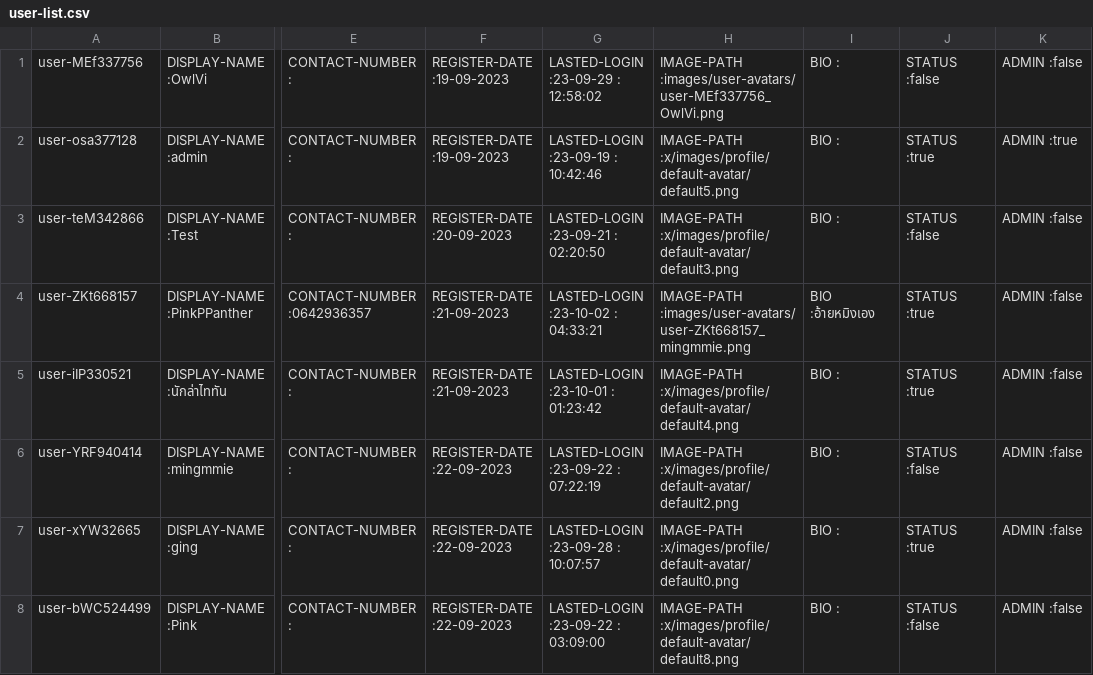
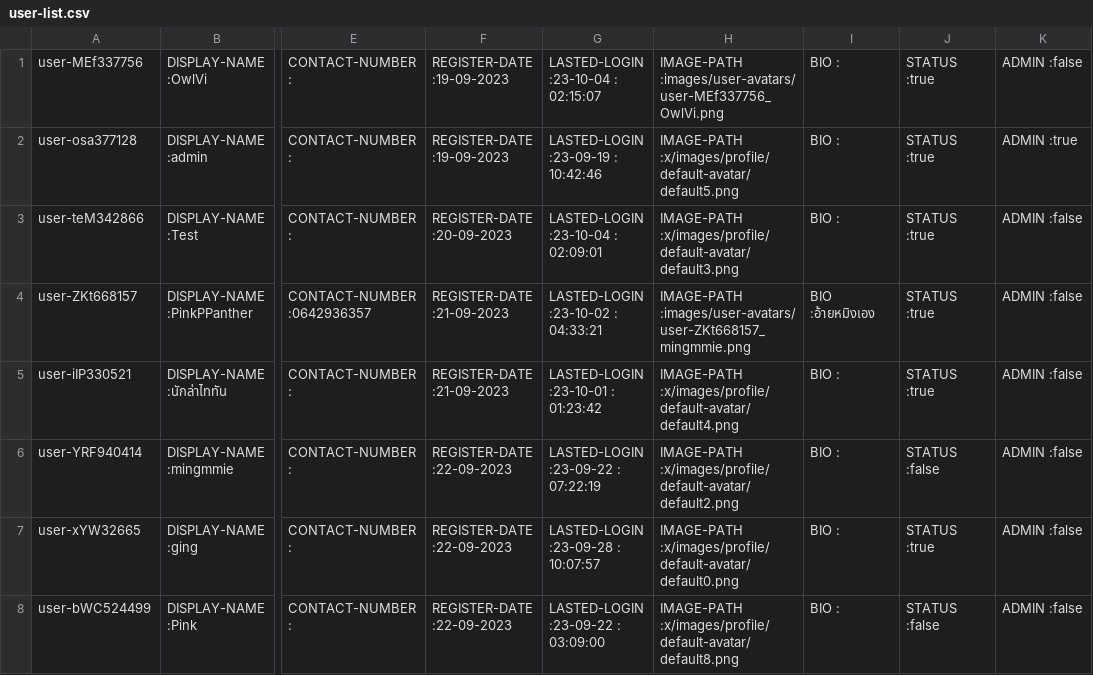
Before and after one commit to Homiez09/plasom-reunion, a CSV file: data/user-list.csv, drawn as a sheet; only a part is shown, gaps mark what is left out; the diff names each change by its address in the sheet, - before the commit and + after, or states it on an @@ line.

```diff
--- a/data/user-list.csv
+++ b/data/user-list.csv
-G1: LASTED-LOGIN :23-09-29 : 12:58:02
+G1: LASTED-LOGIN :23-10-04 : 02:15:07
-J1: STATUS :false
+J1: STATUS :true
-G3: LASTED-LOGIN :23-09-21 : 02:20:50
+G3: LASTED-LOGIN :23-10-04 : 02:09:01
-J3: STATUS :false
+J3: STATUS :true
```
Also changed, not shown: data/event-list.csv, 13 other files.
